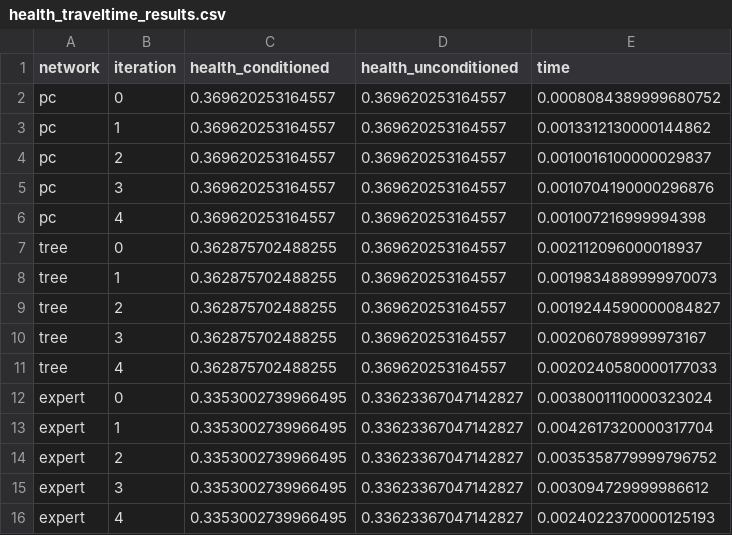
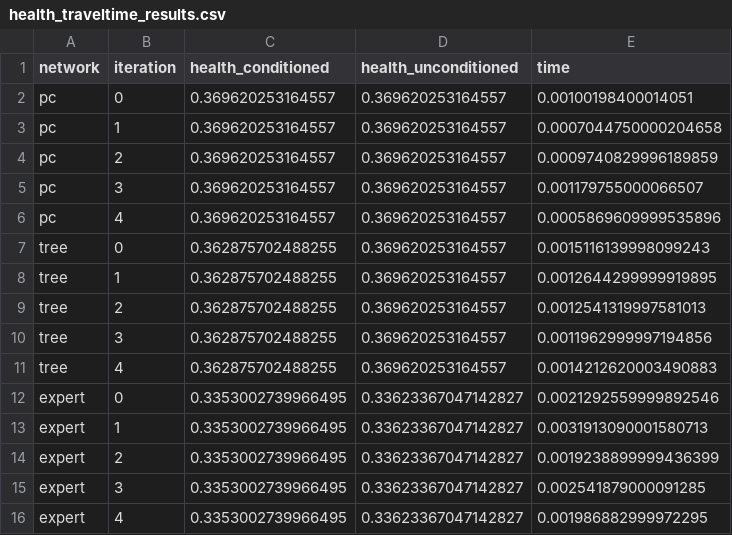
Before and after one commit to Gio-Formichella/Student-Performance-BN, a CSV file: query_results/health_traveltime_results.csv, drawn as a sheet.

Commit message:
Fixed path in result loading

```diff
--- a/query_results/health_traveltime_results.csv
+++ b/query_results/health_traveltime_results.csv
@@ -1,16 +1,16 @@
 network,iteration,health_conditioned,health_unconditioned,time
-pc,0,0.369620253164557,0.369620253164557,0.0008084389999680752
-pc,1,0.369620253164557,0.369620253164557,0.0013312130000144862
-pc,2,0.369620253164557,0.369620253164557,0.0010016100000029837
-pc,3,0.369620253164557,0.369620253164557,0.0010704190000296876
-pc,4,0.369620253164557,0.369620253164557,0.001007216999994398
-tree,0,0.362875702488255,0.369620253164557,0.002112096000018937
-tree,1,0.362875702488255,0.369620253164557,0.0019834889999970073
-tree,2,0.362875702488255,0.369620253164557,0.0019244590000084827
-tree,3,0.362875702488255,0.369620253164557,0.002060789999973167
-tree,4,0.362875702488255,0.369620253164557,0.0020240580000177033
-expert,0,0.3353002739966495,0.33623367047142827,0.0038001110000323024
-expert,1,0.3353002739966495,0.33623367047142827,0.0042617320000317704
-expert,2,0.3353002739966495,0.33623367047142827,0.0035358779999796752
-expert,3,0.3353002739966495,0.33623367047142827,0.003094729999986612
-expert,4,0.3353002739966495,0.33623367047142827,0.0024022370000125193
+pc,0,0.369620253164557,0.369620253164557,0.00100198400014051
+pc,1,0.369620253164557,0.369620253164557,0.0007044750000204658
+pc,2,0.369620253164557,0.369620253164557,0.0009740829996189859
+pc,3,0.369620253164557,0.369620253164557,0.001179755000066507
+pc,4,0.369620253164557,0.369620253164557,0.0005869609999535896
+tree,0,0.362875702488255,0.369620253164557,0.0015116139998099243
+tree,1,0.362875702488255,0.369620253164557,0.0012644299999919895
+tree,2,0.362875702488255,0.369620253164557,0.0012541319997581013
+tree,3,0.362875702488255,0.369620253164557,0.0011962999997194856
+tree,4,0.362875702488255,0.369620253164557,0.0014212620003490883
+expert,0,0.3353002739966495,0.33623367047142827,0.0021292559999892546
+expert,1,0.3353002739966495,0.33623367047142827,0.0031913090001580713
+expert,2,0.3353002739966495,0.33623367047142827,0.0019238899999436399
+expert,3,0.3353002739966495,0.33623367047142827,0.002541879000091285
+expert,4,0.3353002739966495,0.33623367047142827,0.001986882999972295
```
Also changed, not shown: 1 other file.
